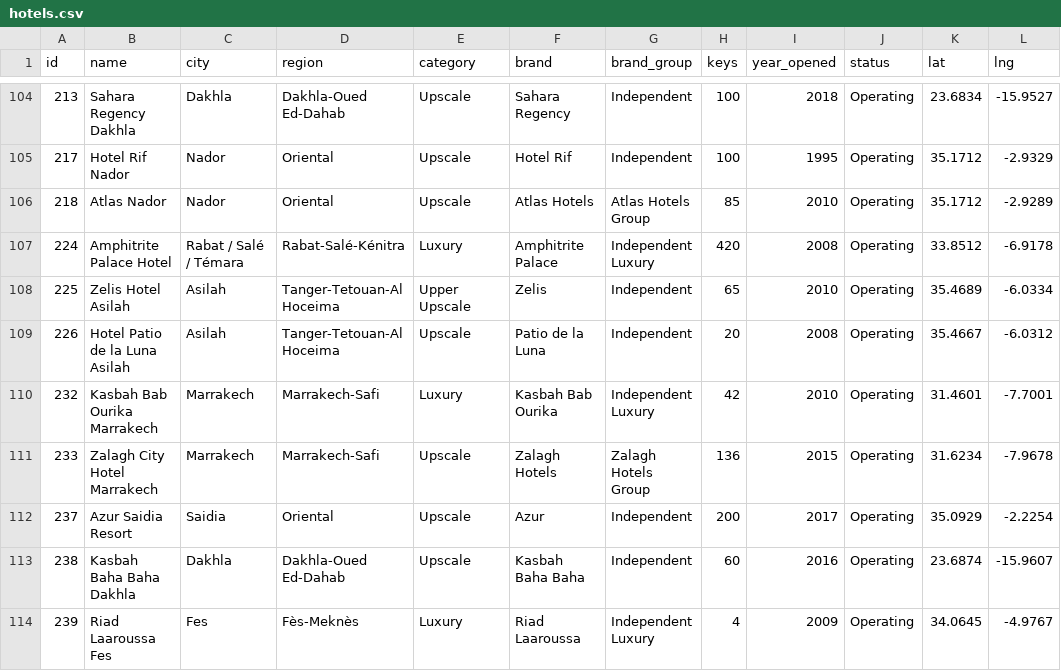
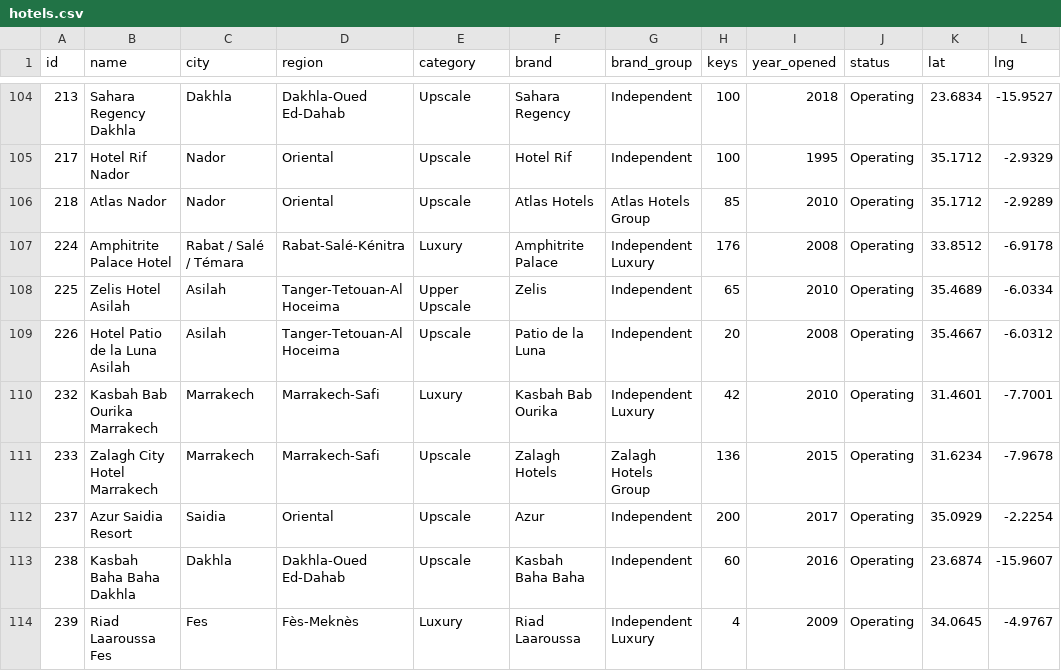
Before and after one commit to oaddahre/hospitalityiq, a CSV file: hotels.csv, drawn as a sheet; only a part is shown, gaps mark what is left out; the diff names each change by its address in the sheet, - before the commit and + after, or states it on an @@ line.

```diff
--- a/hotels.csv
+++ b/hotels.csv
-H107 (keys): 420
+H107 (keys): 176
```
